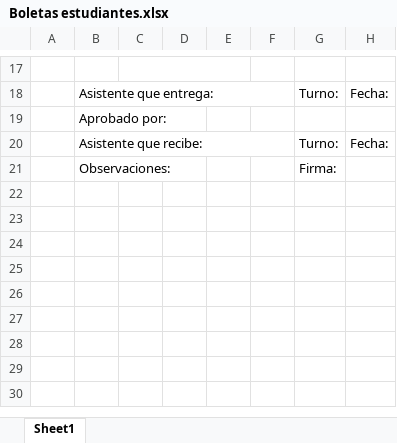
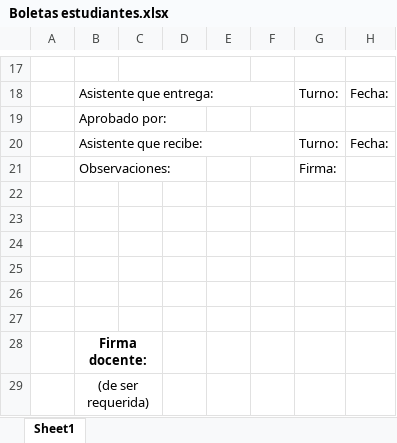
Before and after one commit to BODEGA-TEC/BODEGA_FRONTEND, an Excel workbook: react-website-bodega/boletas/Boletas estudiantes.xlsx, sheet Sheet1, drawn as a sheet; only a part is shown, gaps mark what is left out; values as stored, in another font and other column widths than the file's, no borders; charts and pictures not drawn; the diff names each change by its address in the sheet, - before the commit and + after, or states it on an @@ line.

```diff
--- a/react-website-bodega/boletas/Boletas estudiantes.xlsx (sheet Sheet1)
+++ b/react-website-bodega/boletas/Boletas estudiantes.xlsx (sheet Sheet1)
+row 22: (empty)
+row 23: (empty)
+row 24: (empty)
+row 25: (empty)
+row 26: (empty)
+row 27: (empty)
+row 28:  | Firma docente:
+row 29:  | (de ser requerida)
```
Also changed, not shown: 3 other files.
